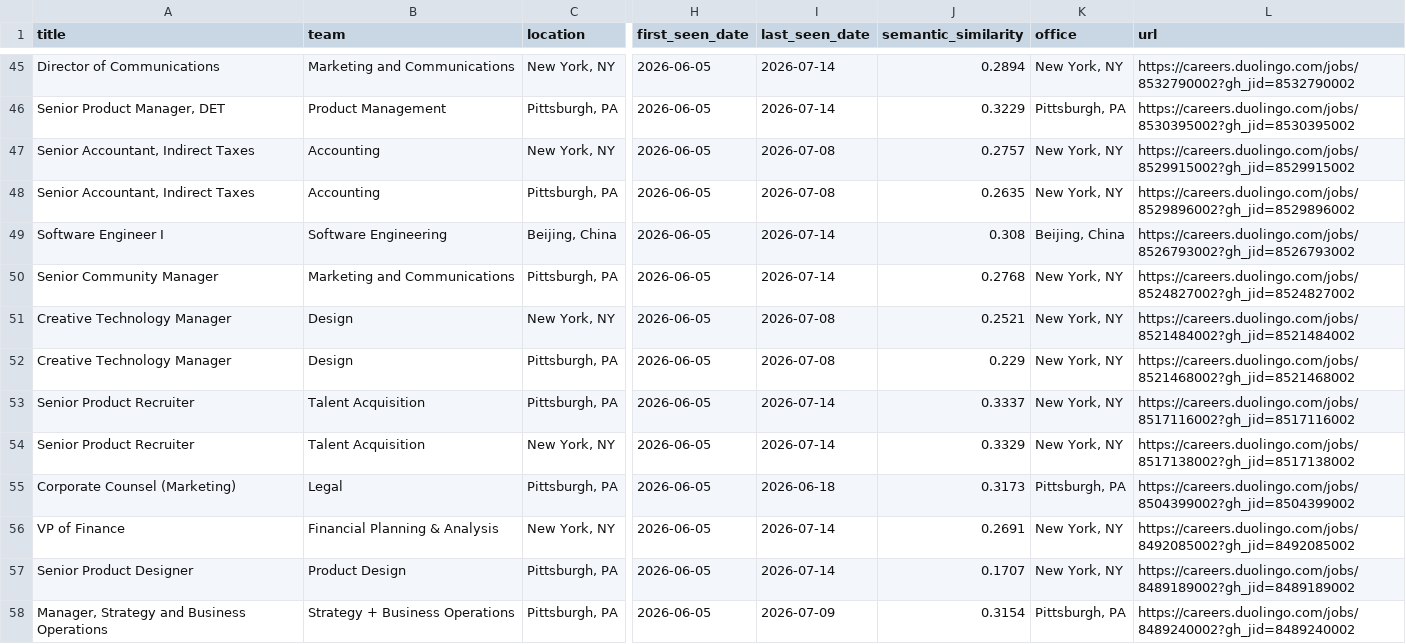
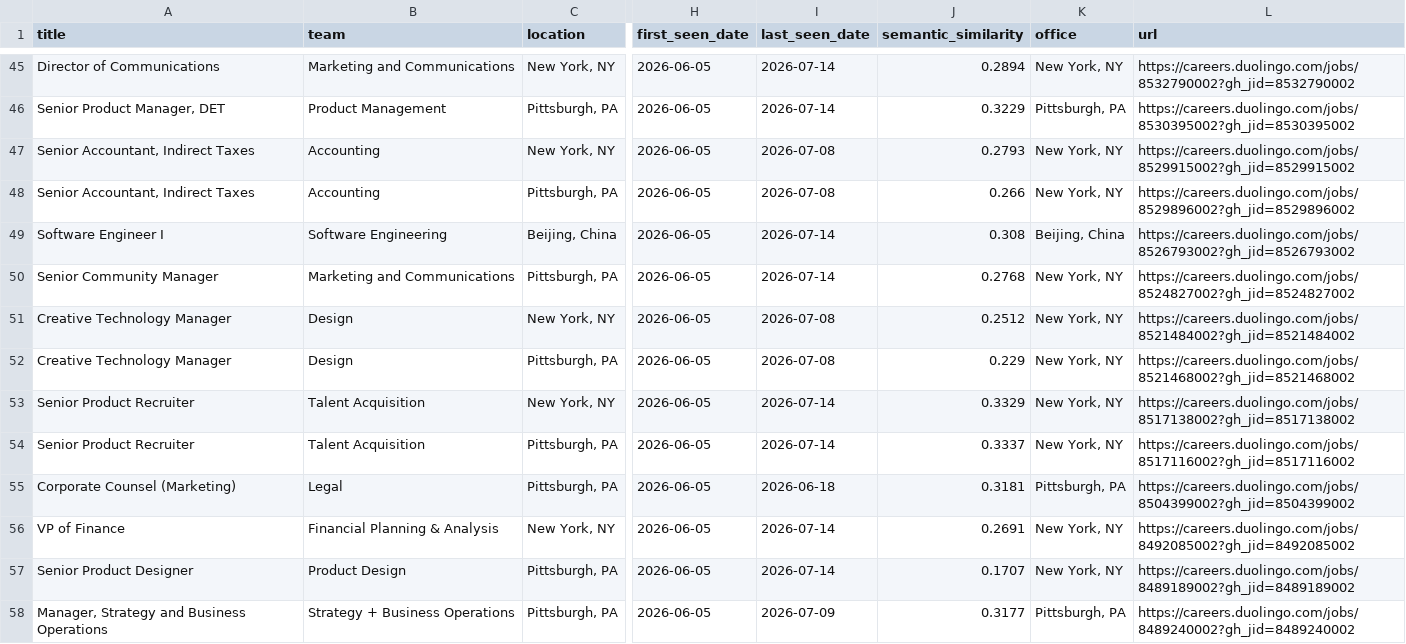
Before and after one commit to BarbaraPFloresRios/JobTracker, a CSV file: data/raw/duolingo_jobs.csv, drawn as a sheet; only a part is shown, gaps mark what is left out; the diff covers the shown part only; the diff names each change by its address in the sheet, - before the commit and + after, or states it on an @@ line.

```diff
--- a/data/raw/duolingo_jobs.csv
+++ b/data/raw/duolingo_jobs.csv
-J47 (semantic_similarity): 0.2757
+J47 (semantic_similarity): 0.2793
-J48 (semantic_similarity): 0.2635
+J48 (semantic_similarity): 0.266
-J51 (semantic_similarity): 0.2521
+J51 (semantic_similarity): 0.2512
@@ row 54 moved to row 53: Senior Product Recruiter @@
-J55 (semantic_similarity): 0.3173
+J55 (semantic_similarity): 0.3181
-J58 (semantic_similarity): 0.3154
+J58 (semantic_similarity): 0.3177
```
Also changed, not shown: 2 moved rows and 13 edited cells elsewhere in this file, data/raw/amazon_science_jobs.csv, data/raw/apple_jobs.csv, 12 other files.
